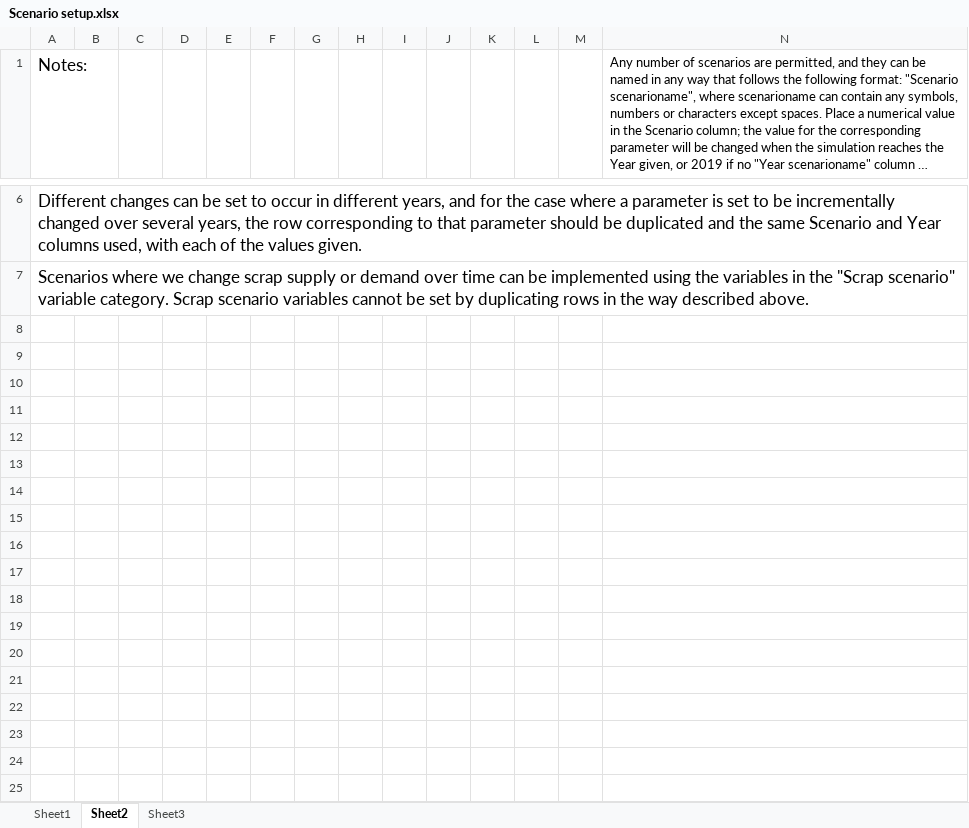
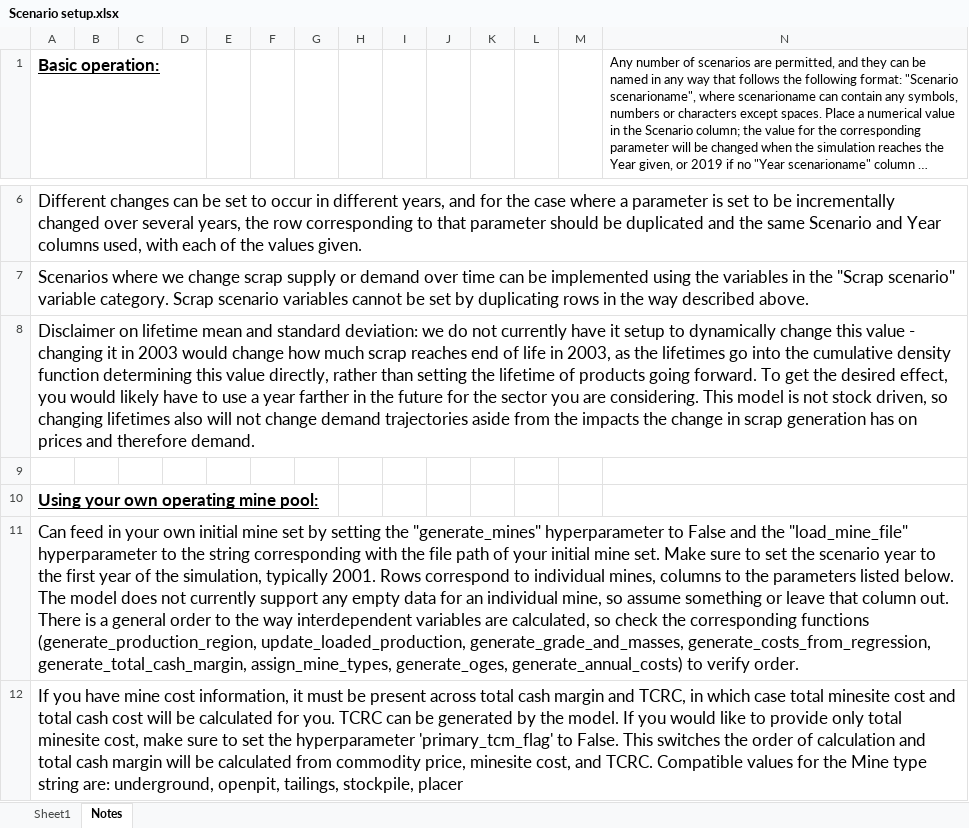
Before and after one commit to johnryt/GLOMBO, an Excel workbook: Scenario setup.xlsx, sheet Notes, drawn as a sheet; only a part is shown, gaps mark what is left out; long unchanged cells end in …; values as stored, in another font and other column widths than the file's, no borders; the diff covers the shown part only; the diff names each change by its address in the sheet, - before the commit and + after, or states it on an @@ line.

Commit message:
Run scenarios from an excel file
- updated functions such that the "Scenario setup.xlsx" excel file can be used to implement nearly any hyperparameter change in nearly any year
- this includes updating the initial operating mine pool and the incentive mine pool, using the load_mine_data hyperparameter, with an example file "load_mine_data.xlsx" included in this commit
- find more details about implementation and usage in the "Scenario setup.xlsx" excel file.

```diff
--- a/Scenario setup.xlsx (sheet Notes)
+++ b/Scenario setup.xlsx (sheet Notes)
-sheet tab: Sheet2
+sheet tab: Notes
-sheet tab: Sheet3
-A1: Notes:
+A1: Basic operation:
@@ A1 bold: off → on, underline: off → on @@
+row 8: Disclaimer on lifetime mean and standard deviation: we do not currently have it setup to dynamically change this value - changing it in 2003 would change how much scrap reaches end of life in 2003, as the lifetimes go into the cumulative density function determining this value directly, rather than setting the lifetime of products going forward. To get the desired effect, you would likely have to use a year farther in the future for the sector you are considering. This model is not stock driven, so changing lifetimes also will not change demand trajectories aside from the impacts the change in scrap generation has on prices and therefore demand.
+row 9: (empty)
+row 10: Using your own operating mine pool:
+row 11: Can feed in your own initial mine set by setting the "generate_mines" hyperparameter to False and the "load_mine_file" hyperparameter to the string corresponding with the file path of your initial mine set. Make sure to set the scenario year to the first year of the simulation, typically 2001. Rows correspond to individual mines, columns to the parameters listed below. The model does not currently support any empty data for an individual mine, so assume something or leave that column out. There is a general order to the way interdependent variables are calculated, so check the corresponding functions (generate_production_region, update_loaded_production, generate_grade_and_masses, generate_costs_from_regression, generate_total_cash_margin, assign_mine_types, generate_oges, generate_annual_costs) to verify order.
+row 12: If you have mine cost information, it must be present across total cash margin and TCRC, in which case total minesite cost and total cash cost will be calculated for you. TCRC can be generated by the model. If you would like to provide only total minesite cost, make sure to set the hyperparameter 'primary_tcm_flag' to False. This switches the order of calculation and total cash margin will be calculated from commodity price, minesite cost, and TCRC. Compatible values for the Mine type string are: underground, openpit, tailings, stockpile, placer
```
Also changed, not shown: 5 added rows and 1 edited cell elsewhere in this sheet, sheet Sheet1, data/case study data.xlsx, 7 other files.
